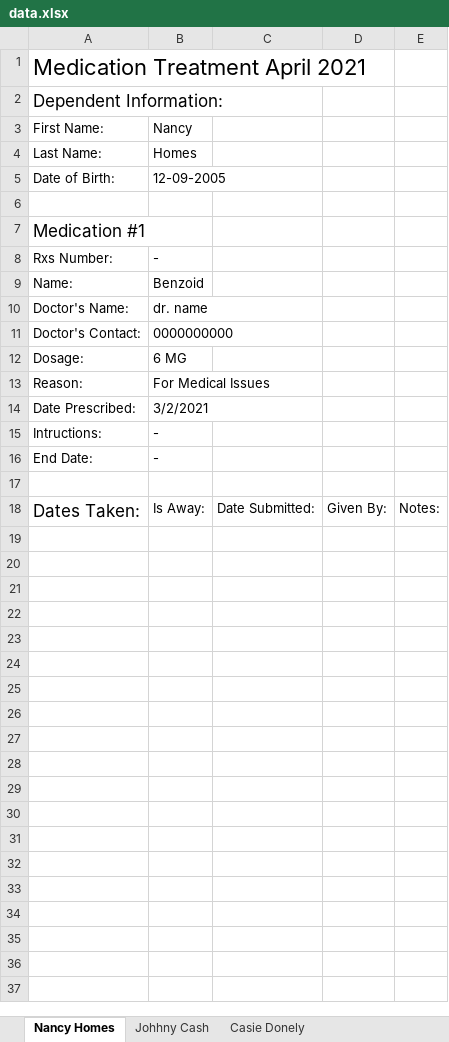
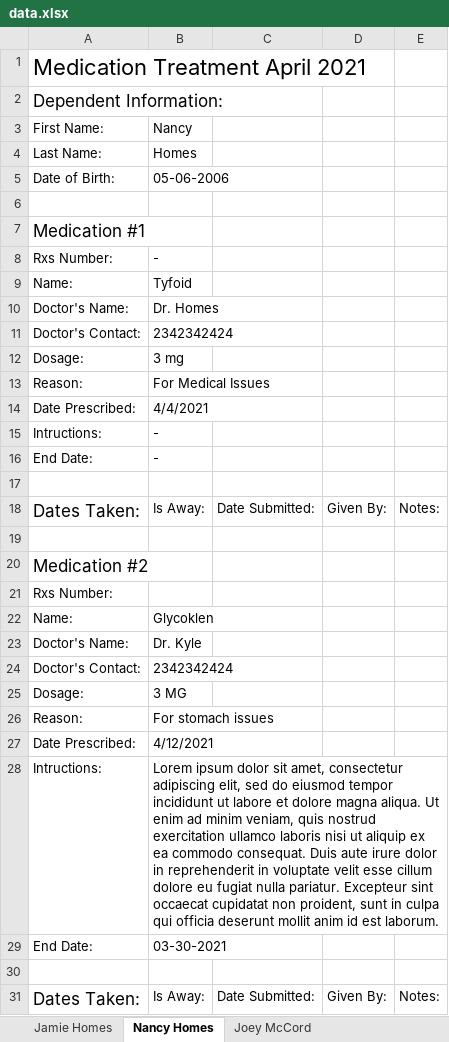
Before and after one commit to mccoywebdevelopment/Med-App, an Excel workbook: config/excel/data.xlsx, sheet Nancy Homes, drawn as a sheet; values as stored, in another font and other column widths than the file's, no borders; the diff names each change by its address in the sheet, - before the commit and + after, or states it on an @@ line.

```diff
--- a/config/excel/data.xlsx (sheet Nancy Homes)
+++ b/config/excel/data.xlsx (sheet Nancy Homes)
-sheet tab: Casie Donely
+sheet tab: Joey McCord
-sheet tab: Johhny Cash
+sheet tab: Jamie Homes
-B5: 12-09-2005
+B5: 05-06-2006
-B9: Benzoid
+B9: Tyfoid
-B10: dr. name
+B10: Dr. Homes
-B11: 0000000000
+B11: 2342342424
-B12: 6 MG
+B12: 3 mg
-B14: 3/2/2021
+B14: 4/4/2021
+row 17: (empty)
+row 18: Dates Taken: | Is Away: | Date Submitted: | Given By: | Notes:
+row 19: (empty)
+row 20: Medication #2
+row 21: Rxs Number:
+row 22: Name: | Glycoklen
+row 23: Doctor's Name: | Dr. Kyle
+row 24: Doctor's Contact: | 2342342424
+row 25: Dosage: | 3 MG
+row 26: Reason: | For stomach issues
+row 27: Date Prescribed: | 4/12/2021
+row 28: Intructions: | Lorem ipsum dolor sit amet, consectetur adipiscing elit, sed do eiusmod tempor incididunt ut labore et dolore magna aliqua. Ut enim ad minim veniam, quis nostrud exercitation ullamco laboris nisi ut aliquip ex ea commodo consequat. Duis aute irure dolor in reprehenderit in voluptate velit esse cillum dolore eu fugiat nulla pariatur. Excepteur sint occaecat cupidatat non proident, sunt in culpa qui officia deserunt mollit anim id est laborum.
+row 29: End Date: | 03-30-2021
```
Also changed, not shown: sheet Joey McCord, 8 other files.
